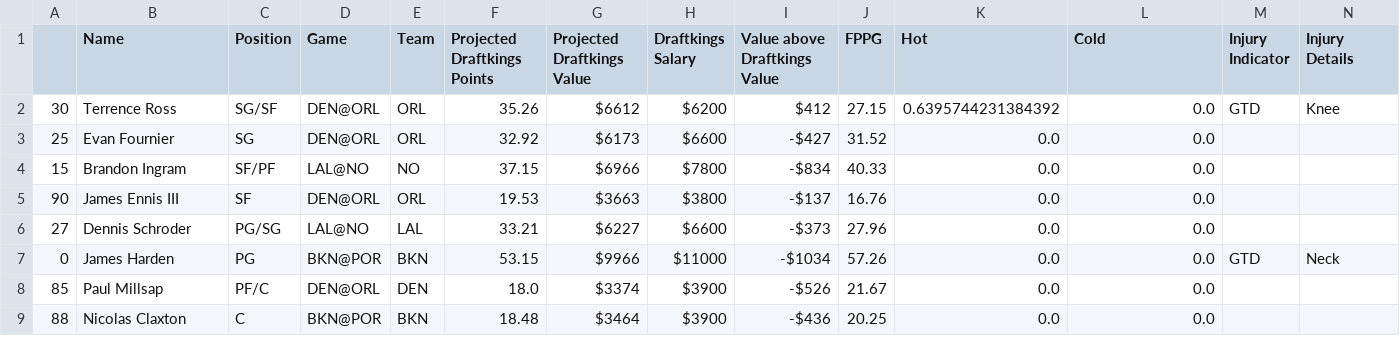
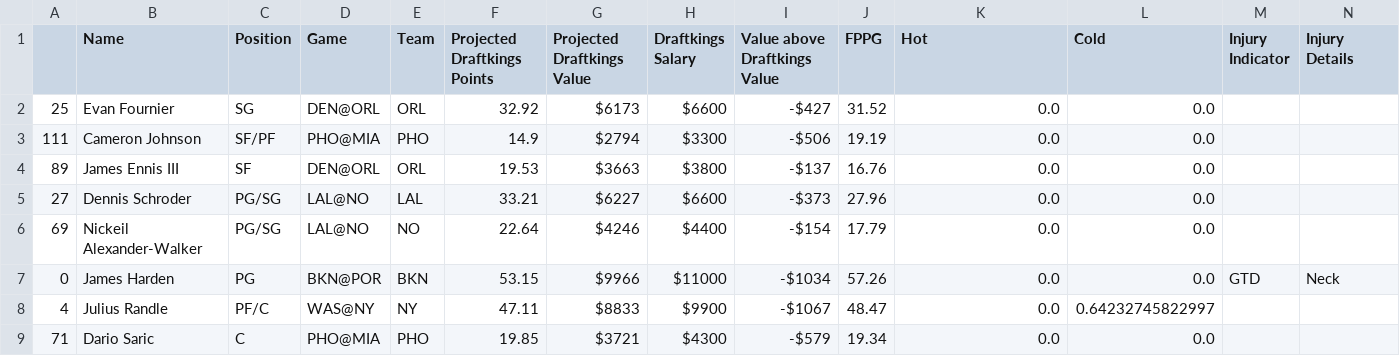
Before and after one commit to BerkeleySportsAnalytics/sagb-site, a CSV file: dfs/inputs/draftkings.csv, drawn as a sheet.

```diff
--- a/dfs/inputs/draftkings.csv
+++ b/dfs/inputs/draftkings.csv
@@ -1,9 +1,9 @@
 ,Name,Position,Game,Team,Projected Draftkings Points,Projected Draftkings Value,Draftkings Salary,Value above Draftkings Value,FPPG,Hot,Cold,Injury Indicator,Injury Details
-30,Terrence Ross,SG/SF,DEN@ORL,ORL,35.26,$6612,$6200,$412,27.15,0.6395744231384392,0.0,GTD,Knee
 25,Evan Fournier,SG,DEN@ORL,ORL,32.92,$6173,$6600,-$427,31.52,0.0,0.0, ,
-15,Brandon Ingram,SF/PF,LAL@NO ,NO,37.15,$6966,$7800,-$834,40.33,0.0,0.0, ,
-90,James Ennis III,SF,DEN@ORL,ORL,19.53,$3663,$3800,-$137,16.76,0.0,0.0, ,
+111,Cameron Johnson,SF/PF,PHO@MIA,PHO,14.9,$2794,$3300,-$506,19.19,0.0,0.0, ,
+89,James Ennis III,SF,DEN@ORL,ORL,19.53,$3663,$3800,-$137,16.76,0.0,0.0, ,
 27,Dennis Schroder,PG/SG,LAL@NO ,LAL,33.21,$6227,$6600,-$373,27.96,0.0,0.0, ,
+69,Nickeil Alexander-Walker,PG/SG,LAL@NO ,NO,22.64,$4246,$4400,-$154,17.79,0.0,0.0, ,
 0,James Harden,PG,BKN@POR,BKN,53.15,$9966,$11000,-$1034,57.26,0.0,0.0,GTD,Neck
-85,Paul Millsap,PF/C,DEN@ORL,DEN,18.0,$3374,$3900,-$526,21.67,0.0,0.0, ,
-88,Nicolas Claxton,C,BKN@POR,BKN,18.48,$3464,$3900,-$436,20.25,0.0,0.0, ,
+4,Julius Randle,PF/C,WAS@NY ,NY,47.11,$8833,$9900,-$1067,48.47,0.0,0.64232745822997, ,
+71,Dario Saric,C,PHO@MIA,PHO,19.85,$3721,$4300,-$579,19.34,0.0,0.0, ,
```
Also changed, not shown: dfs/inputs/fanduel.csv, 4 other files.
